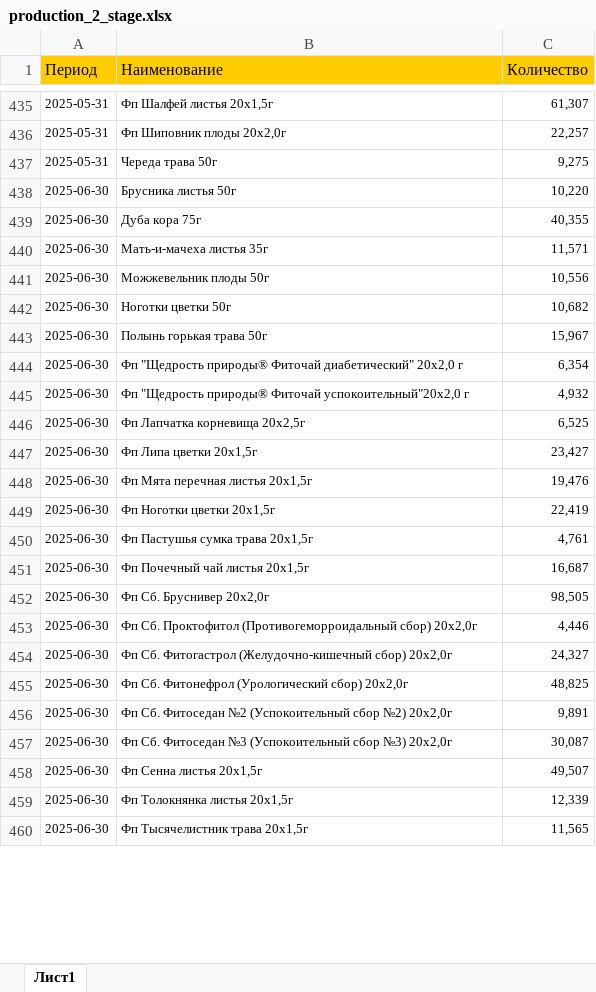
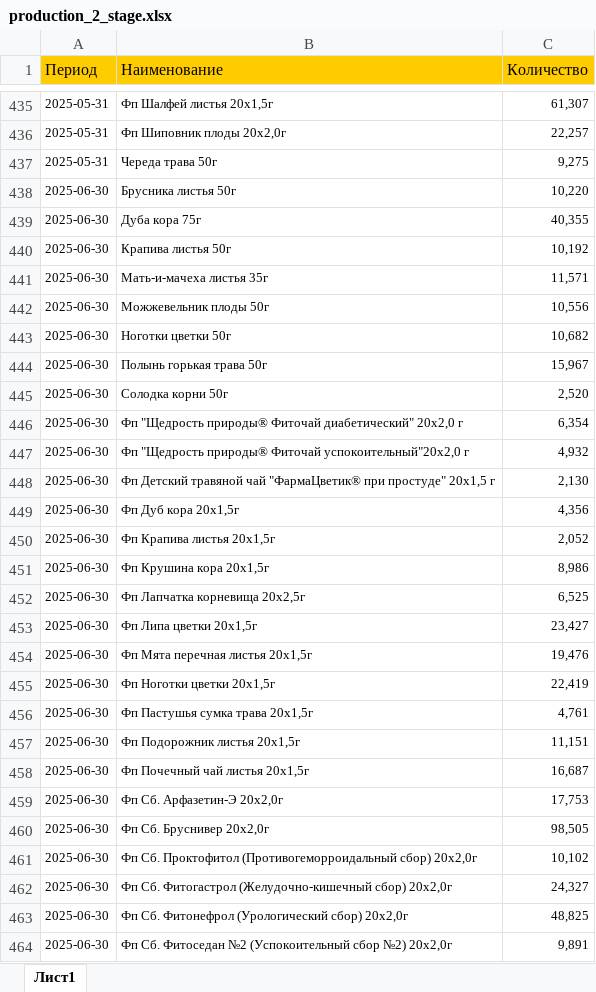
Before and after one commit to andreykoz82/StockAnalysis, an Excel workbook: data/production_2_stage.xlsx, sheet Лист1, drawn as a sheet; only a part is shown, gaps mark what is left out; the shorter side is filled out with more unchanged rows; values as stored, in another font and other column widths than the file's, no borders; addresses are those after the commit; the diff covers the shown part only; the diff names each change by its address in the sheet, - before the commit and + after, or states it on an @@ line.

```diff
--- a/data/production_2_stage.xlsx (sheet Лист1)
+++ b/data/production_2_stage.xlsx (sheet Лист1)
+row 440: 2025-06-30 | Крапива листья 50г | 10,192
+row 445: 2025-06-30 | Солодка корни 50г | 2,520
+row 448: 2025-06-30 | Фп Детский травяной чай "ФармаЦветик® при простуде" 20х1,5 г | 2,130
+row 449: 2025-06-30 | Фп Дуб кора 20х1,5г | 4,356
+row 450: 2025-06-30 | Фп Крапива листья 20x1,5г | 2,052
+row 451: 2025-06-30 | Фп Крушина кора 20x1,5г | 8,986
+row 457: 2025-06-30 | Фп Подорожник листья 20x1,5г | 11,151
+row 459: 2025-06-30 | Фп Сб. Арфазетин-Э 20x2,0г | 17,753
-C461 (Количество): 4,446
+C461 (Количество): 10,102
```
Also changed, not shown: 1 added row and 2 edited cells elsewhere in this sheet, data/actual_orders_2stage.xlsx, data/finished_goods_stocks.xlsx, 4 other files.
